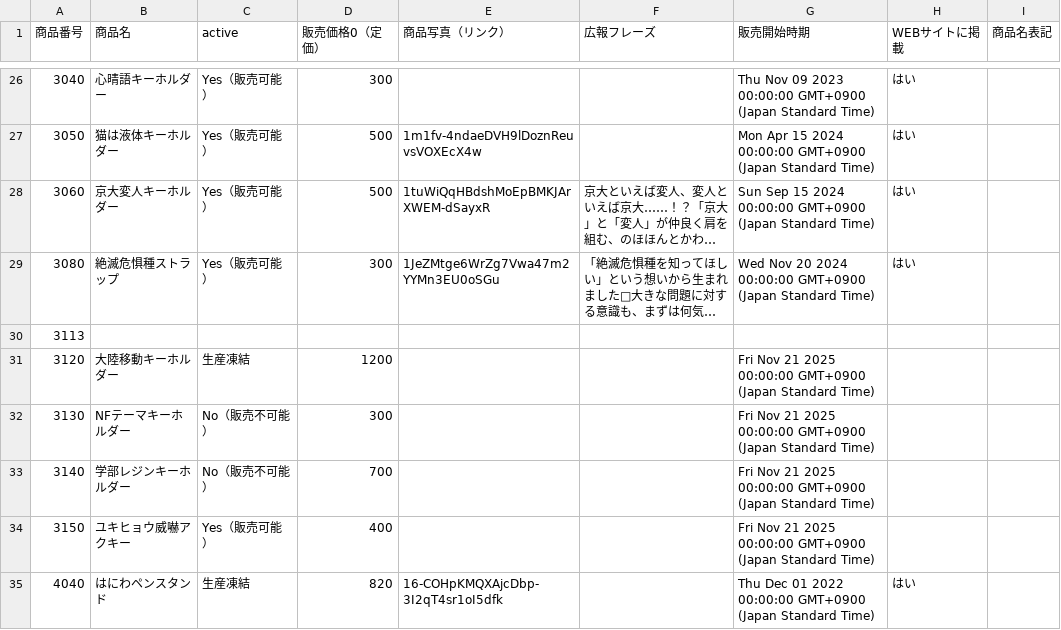
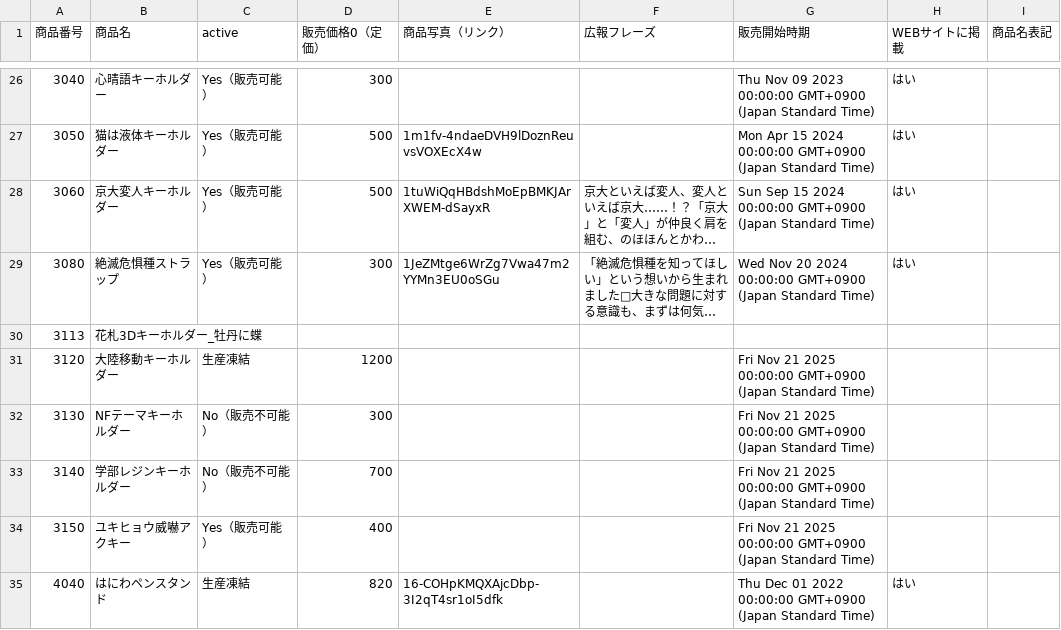
Before and after one commit to KyoudaiKobo/KyoudaiKobo.github.io, a CSV file: goodsData.csv, drawn as a sheet; only a part is shown, gaps mark what is left out; long unchanged cells end in …; the diff names each change by its address in the sheet, - before the commit and + after, or states it on an @@ line.

Commit message:
Update spreadsheet data 2026-03-13T15:55:24.850Z

```diff
--- a/goodsData.csv
+++ b/goodsData.csv
-B30 (商品名): (empty)
+B30 (商品名): 花札3Dキーホルダー_牡丹に蝶
```
